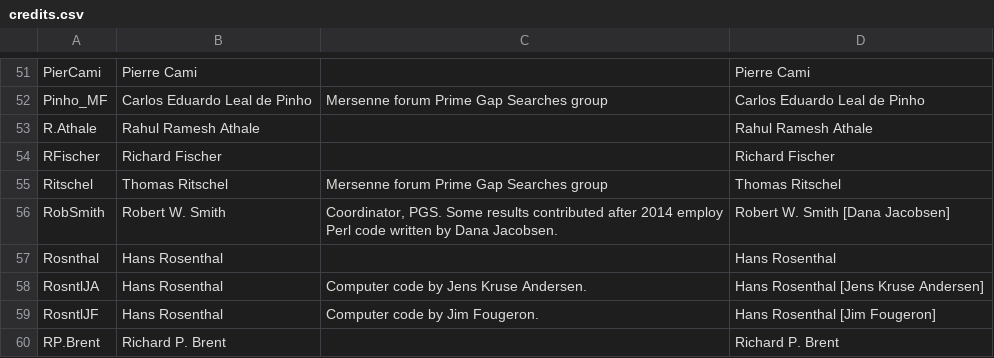
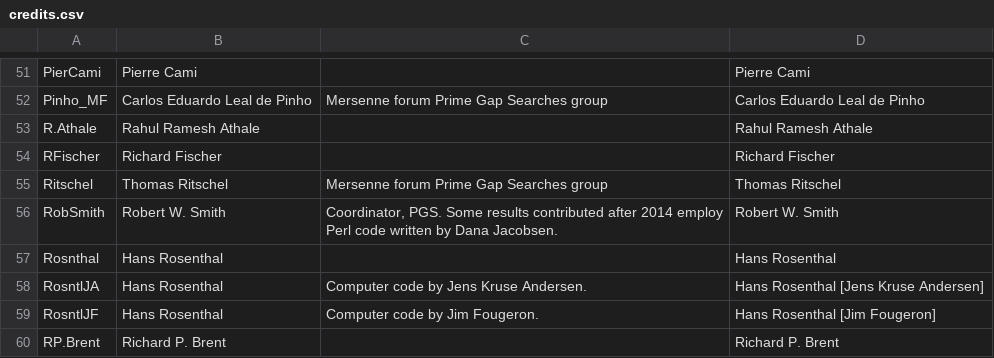
Before and after one commit to primegap-list-project/primegap-list-project.github.io, a CSV file: _data/credits.csv, drawn as a sheet; only a part is shown, gaps mark what is left out.

Commit message:
2021 June: More records than 2017

```diff
--- a/_data/credits.csv
+++ b/_data/credits.csv
@@ -55,3 +55,3 @@ RFischer,"Richard Fischer","","Richard Fischer"
 Ritschel,"Thomas Ritschel","Mersenne forum Prime Gap Searches group","Thomas Ritschel"
-RobSmith,"Robert W. Smith","Coordinator, PGS. Some results contributed after 2014 employ Perl code written by Dana Jacobsen.","Robert W. Smith [Dana Jacobsen]"
+RobSmith,"Robert W. Smith","Coordinator, PGS. Some results contributed after 2014 employ Perl code written by Dana Jacobsen.","Robert W. Smith"
 Rosnthal,"Hans Rosenthal","","Hans Rosenthal"
```
